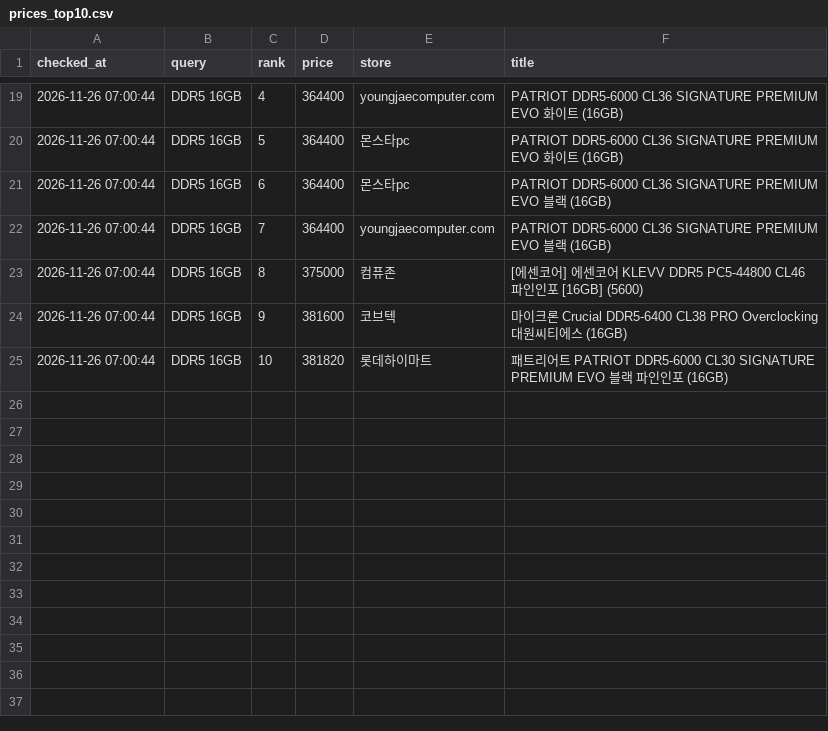
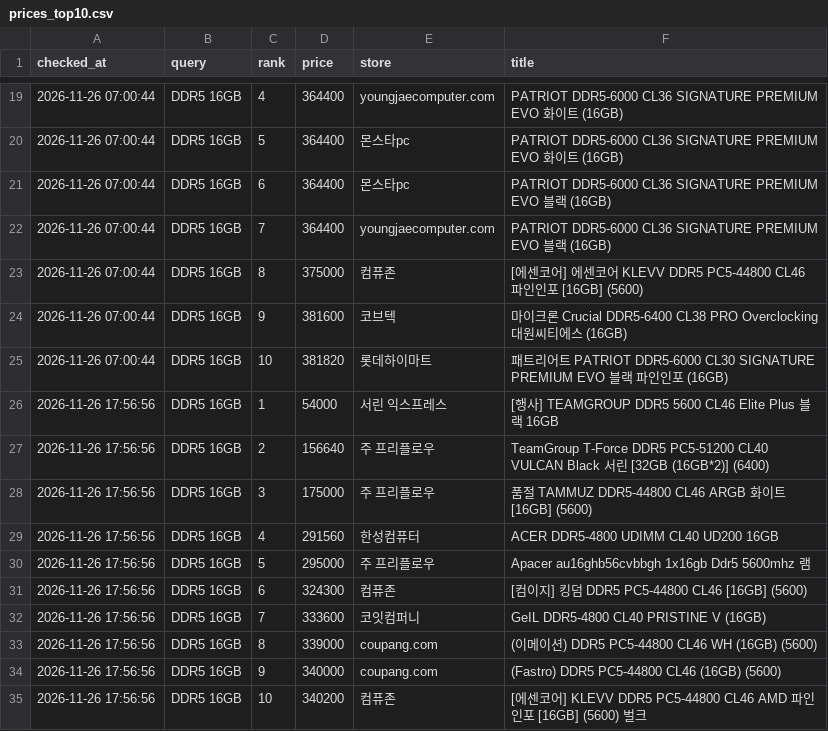
Before and after one commit to shsoung0722/DDR5-Price-Tracker, a CSV file: data/prices_top10.csv, drawn as a sheet; only a part is shown, gaps mark what is left out.

```diff
--- a/data/prices_top10.csv
+++ b/data/prices_top10.csv
@@ -25 +25,11 @@
 2026-11-26 07:00:44,DDR5 16GB,10,381820,롯데하이마트,패트리어트 PATRIOT DDR5-6000 CL30 SIGNATURE PREMIUM EVO 블랙 파인인포 (16GB)
+2026-11-26 17:56:56,DDR5 16GB,1,54000,서린 익스프레스,[행사] TEAMGROUP DDR5 5600 CL46 Elite Plus 블랙 16GB
+2026-11-26 17:56:56,DDR5 16GB,2,156640,주 프리플로우,TeamGroup T-Force DDR5 PC5-51200 CL40 VULCAN Black 서린 [32GB (16GB*2)] (6400)
+2026-11-26 17:56:56,DDR5 16GB,3,175000,주 프리플로우,품절 TAMMUZ DDR5-44800 CL46 ARGB 화이트 [16GB] (5600)
+2026-11-26 17:56:56,DDR5 16GB,4,291560,한성컴퓨터,ACER DDR5-4800 UDIMM CL40 UD200 16GB
+2026-11-26 17:56:56,DDR5 16GB,5,295000,주 프리플로우,Apacer au16ghb56cvbbgh 1x16gb Ddr5 5600mhz 램
+2026-11-26 17:56:56,DDR5 16GB,6,324300,컴퓨존,[컴이지] 킹덤 DDR5 PC5-44800 CL46 [16GB] (5600)
+2026-11-26 17:56:56,DDR5 16GB,7,333600,코잇컴퍼니,GeIL DDR5-4800 CL40 PRISTINE V (16GB)
+2026-11-26 17:56:56,DDR5 16GB,8,339000,coupang.com,(이메이션) DDR5 PC5-44800 CL46 WH (16GB) (5600)
+2026-11-26 17:56:56,DDR5 16GB,9,340000,coupang.com,(Fastro) DDR5 PC5-44800 CL46 (16GB) (5600)
+2026-11-26 17:56:56,DDR5 16GB,10,340200,컴퓨존,[에센코어] KLEVV DDR5 PC5-44800 CL46 AMD 파인인포 [16GB] (5600) 벌크
```
Also changed, not shown: data/prices_summary.csv.
